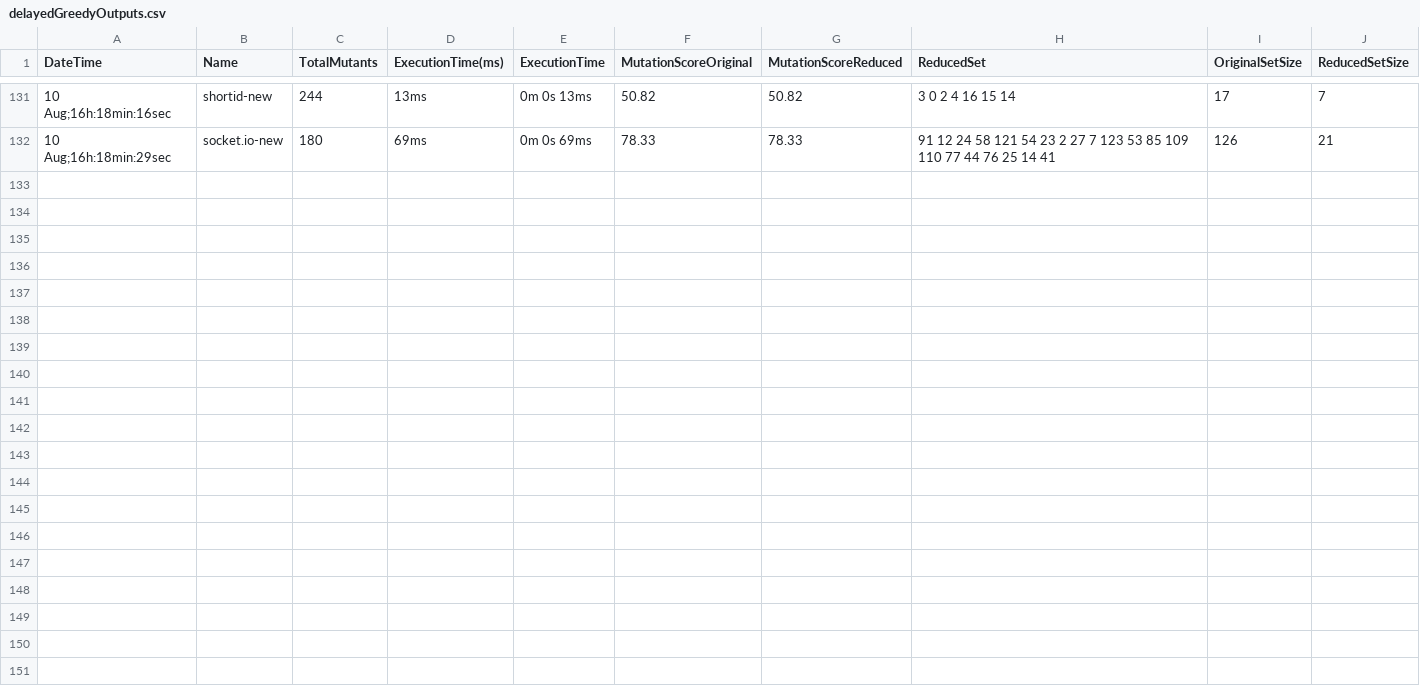
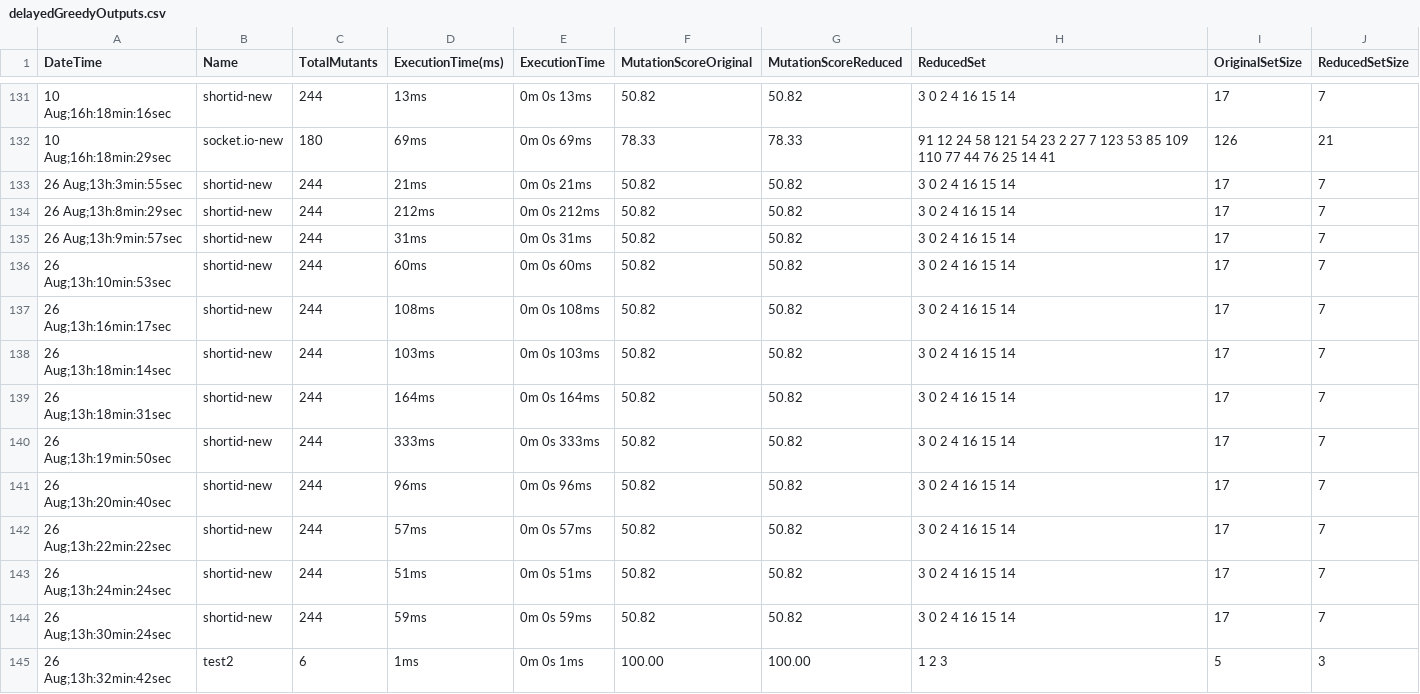
Before and after one commit to saifullah73/Test-Suite-Reduction, a CSV file: delayedGreedyOutputs.csv, drawn as a sheet; only a part is shown, gaps mark what is left out.

```diff
--- a/delayedGreedyOutputs.csv
+++ b/delayedGreedyOutputs.csv
@@ -132 +132,14 @@ DateTime,Name,TotalMutants,ExecutionTime(ms),ExecutionTime,MutationScoreOriginal
 10 Aug;16h:18min:29sec,socket.io-new,180,69ms,0m 0s 69ms,78.33,78.33,91 12 24 58 121 54 23 2 27 7 123 53 85 109 110 77 44 76 25 14 41,126,21
+26 Aug;13h:3min:55sec,shortid-new,244,21ms,0m 0s 21ms,50.82,50.82,3 0 2 4 16 15 14,17,7
+26 Aug;13h:8min:29sec,shortid-new,244,212ms,0m 0s 212ms,50.82,50.82,3 0 2 4 16 15 14,17,7
+26 Aug;13h:9min:57sec,shortid-new,244,31ms,0m 0s 31ms,50.82,50.82,3 0 2 4 16 15 14,17,7
+26 Aug;13h:10min:53sec,shortid-new,244,60ms,0m 0s 60ms,50.82,50.82,3 0 2 4 16 15 14,17,7
+26 Aug;13h:16min:17sec,shortid-new,244,108ms,0m 0s 108ms,50.82,50.82,3 0 2 4 16 15 14,17,7
+26 Aug;13h:18min:14sec,shortid-new,244,103ms,0m 0s 103ms,50.82,50.82,3 0 2 4 16 15 14,17,7
+26 Aug;13h:18min:31sec,shortid-new,244,164ms,0m 0s 164ms,50.82,50.82,3 0 2 4 16 15 14,17,7
+26 Aug;13h:19min:50sec,shortid-new,244,333ms,0m 0s 333ms,50.82,50.82,3 0 2 4 16 15 14,17,7
+26 Aug;13h:20min:40sec,shortid-new,244,96ms,0m 0s 96ms,50.82,50.82,3 0 2 4 16 15 14,17,7
+26 Aug;13h:22min:22sec,shortid-new,244,57ms,0m 0s 57ms,50.82,50.82,3 0 2 4 16 15 14,17,7
+26 Aug;13h:24min:24sec,shortid-new,244,51ms,0m 0s 51ms,50.82,50.82,3 0 2 4 16 15 14,17,7
+26 Aug;13h:30min:24sec,shortid-new,244,59ms,0m 0s 59ms,50.82,50.82,3 0 2 4 16 15 14,17,7
+26 Aug;13h:32min:42sec,test2,6,1ms,0m 0s 1ms,100.00,100.00,1 2 3,5,3
```
Also changed, not shown: 7 other files.
